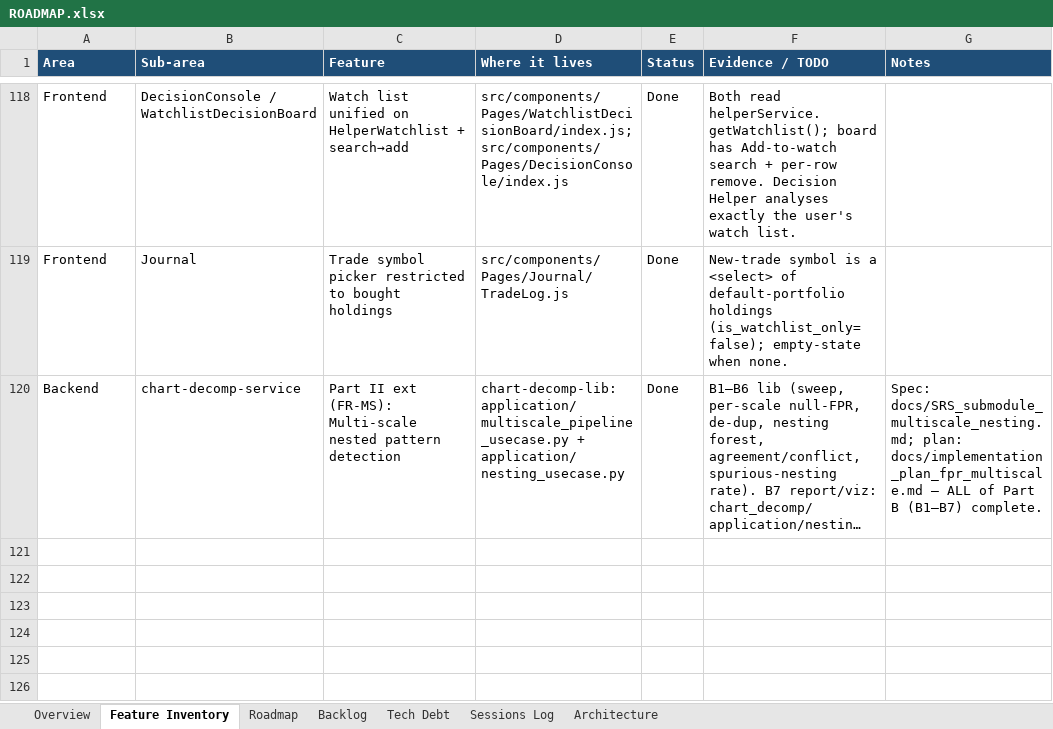
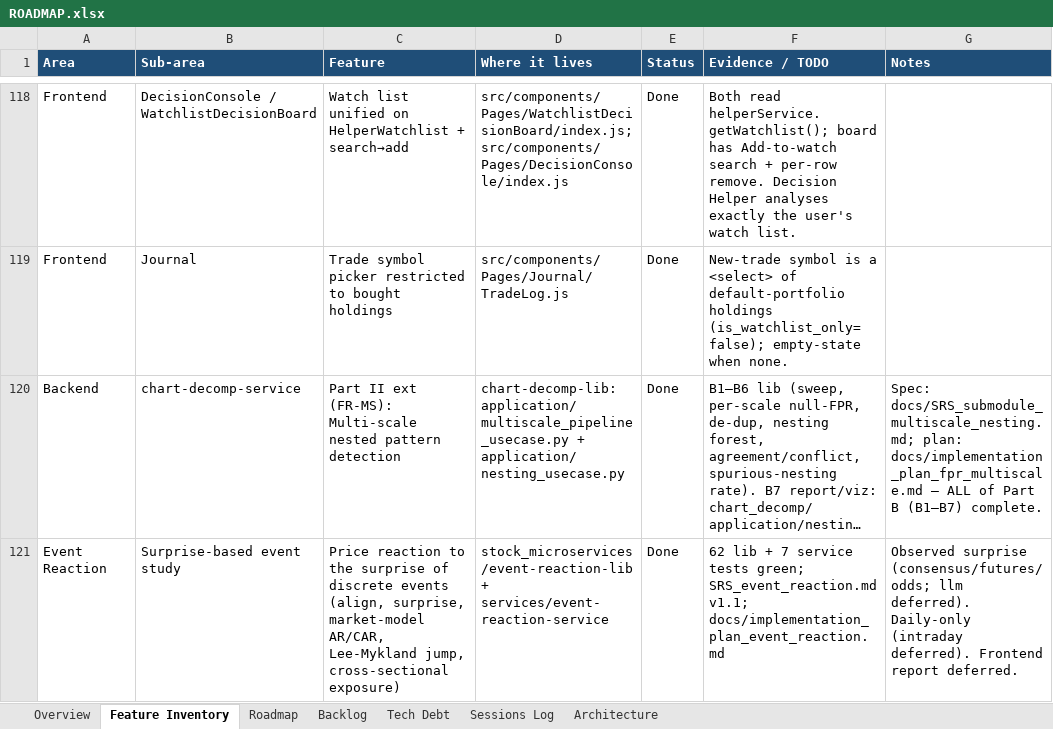
Before and after one commit to Tuanph1970/all_projects, an Excel workbook: stockpredict/ROADMAP.xlsx, sheet Feature Inventory, drawn as a sheet; only a part is shown, gaps mark what is left out; long unchanged cells end in …; values as stored, in another font and other column widths than the file's, no borders; conditional formats not drawn; the diff names each change by its address in the sheet, - before the commit and + after, or states it on an @@ line.

```diff
--- a/stockpredict/ROADMAP.xlsx (sheet Feature Inventory)
+++ b/stockpredict/ROADMAP.xlsx (sheet Feature Inventory)
+row 121: Event Reaction | Surprise-based event study | Price reaction to the surprise of discrete events (align, surprise, market-model AR/CAR, Lee-Mykland jump, cross-sectional exposure) | stock_microservices/event-reaction-lib + services/event-reaction-service | Done | 62 lib + 7 service tests green; SRS_event_reaction.md v1.1; docs/implementation_plan_event_reaction.md | Observed surprise (consensus/futures/odds; llm deferred). Daily-only (intraday deferred). Frontend report deferred.
```
Also changed, not shown: sheet Sessions Log.
